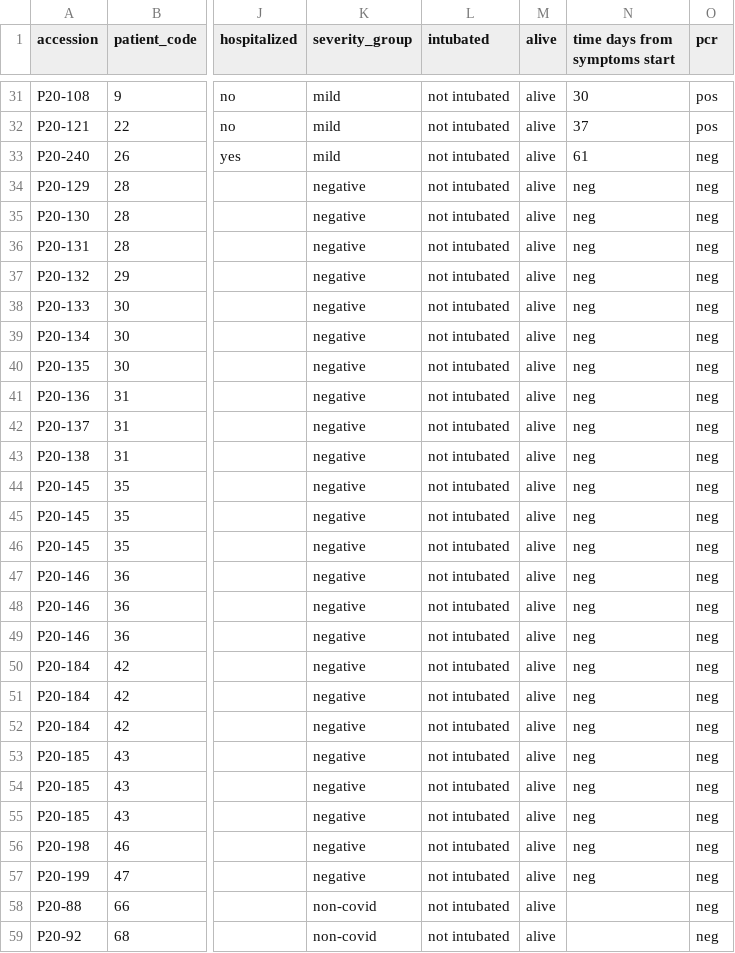
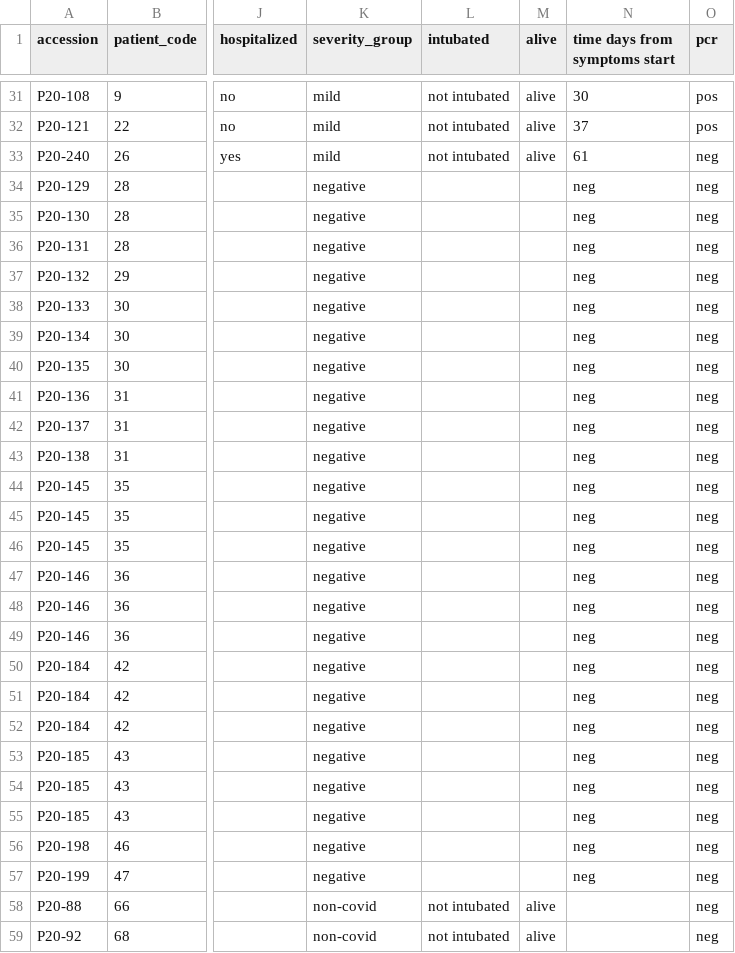
Before and after one commit to ElementoLab/covid-flowcyto, a CSV file: data/original/clinical_data.joint.20200723.csv (was data/original/clinical_data.joint.20200710.csv), drawn as a sheet; only a part is shown, gaps mark what is left out; the diff covers the shown part only; the diff names each change by its address in the sheet, - before the commit and + after, or states it on an @@ line.

Commit message:
forgot to add the data to 561c6f0d44e46125f3d0c1938dfb71d49a406fa4

```diff
--- a/data/original/clinical_data.joint.20200710.csv
+++ b/data/original/clinical_data.joint.20200723.csv
-L34:L57 (intubated): not intubated
+L34:L57 (intubated): (empty)
-M34:M57 (alive): alive
+M34:M57 (alive): (empty)
```
Also changed, not shown: 32 edited cells elsewhere in this file.
